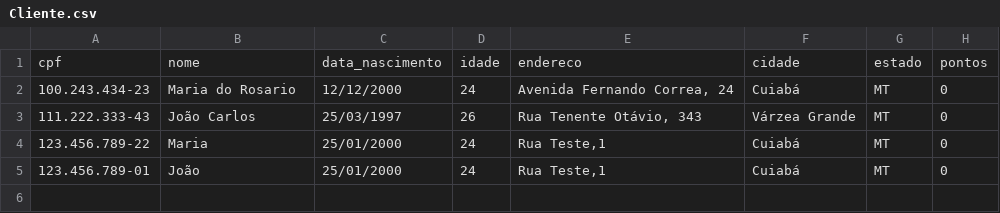
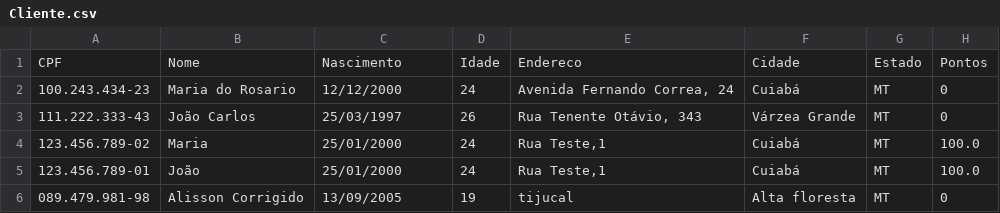
Before and after one commit to AlissonJLO/Mercado-bairro, a CSV file: Data/Cliente.csv, drawn as a sheet.

Commit message:
fix:cliente

```diff
--- a/Data/Cliente.csv
+++ b/Data/Cliente.csv
@@ -1,5 +1,6 @@
-cpf;nome;data_nascimento;idade;endereco;cidade;estado;pontos
+CPF;Nome;Nascimento;Idade;Endereco;Cidade;Estado;Pontos
 100.243.434-23;Maria do Rosario;12/12/2000;24;Avenida Fernando Correa, 24;Cuiabá;MT;0
 111.222.333-43;João Carlos ; 25/03/1997;26;Rua Tenente Otávio, 343;Várzea Grande;MT;0
-123.456.789-22;Maria;25/01/2000;24;Rua Teste,1;Cuiabá;MT;0
-123.456.789-01;João;25/01/2000;24;Rua Teste,1;Cuiabá;MT;0
+123.456.789-02;Maria;25/01/2000;24;Rua Teste,1;Cuiabá;MT;100.0
+123.456.789-01;João;25/01/2000;24;Rua Teste,1;Cuiabá;MT;100.0
+089.479.981-98;Alisson Corrigido;13/09/2005;19;tijucal;Alta floresta;MT;0
```
Also changed, not shown: 2 other files.
